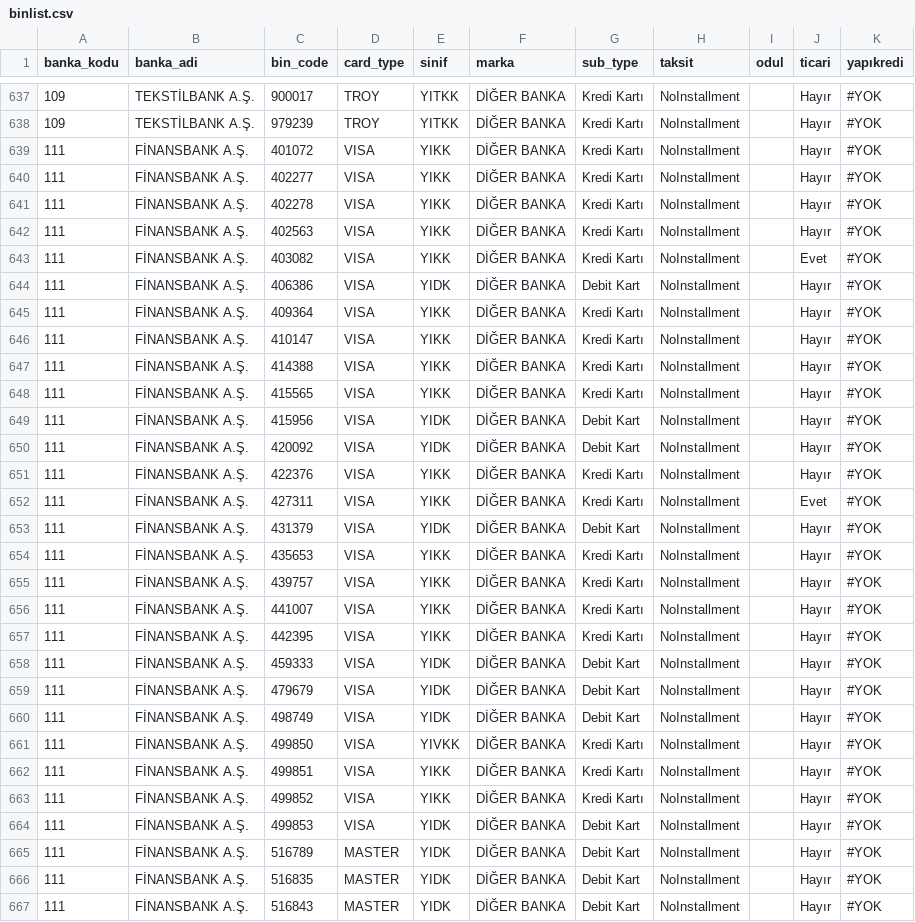
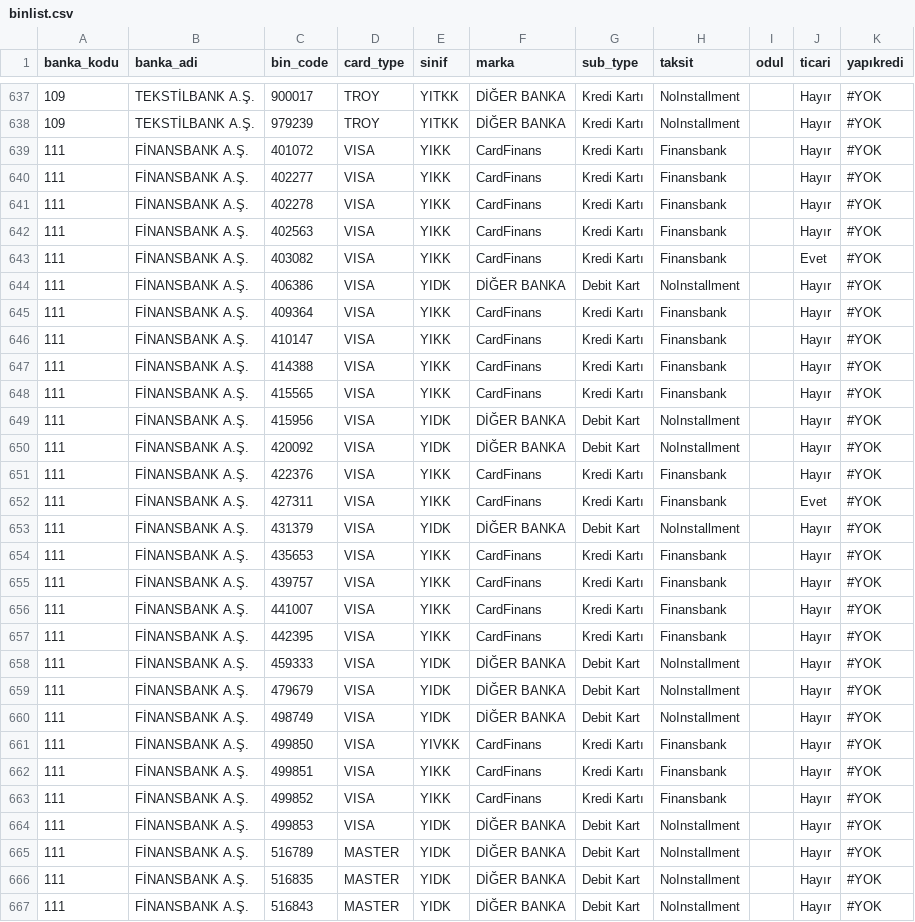
Before and after one commit to bmericc/binlist, a CSV file: tools/binlist.csv, drawn as a sheet; only a part is shown, gaps mark what is left out; the diff covers the shown part only.

Commit message:
iş bankası bin list

```diff
--- a/tools/binlist.csv
+++ b/tools/binlist.csv
@@ -638,21 +638,21 @@ banka_kodu,banka_adi,bin_code,card_type,sinif,marka,sub_type,taksit,odul,ticari,
 109,TEKSTİLBANK A.Ş.,979239,TROY,YITKK,DİĞER BANKA,Kredi Kartı,NoInstallment,,Hayır,#YOK
-111,FİNANSBANK A.Ş.,401072,VISA,YIKK,DİĞER BANKA,Kredi Kartı,NoInstallment,,Hayır,#YOK
-111,FİNANSBANK A.Ş.,402277,VISA,YIKK,DİĞER BANKA,Kredi Kartı,NoInstallment,,Hayır,#YOK
-111,FİNANSBANK A.Ş.,402278,VISA,YIKK,DİĞER BANKA,Kredi Kartı,NoInstallment,,Hayır,#YOK
-111,FİNANSBANK A.Ş.,402563,VISA,YIKK,DİĞER BANKA,Kredi Kartı,NoInstallment,,Hayır,#YOK
-111,FİNANSBANK A.Ş.,403082,VISA,YIKK,DİĞER BANKA,Kredi Kartı,NoInstallment,,Evet,#YOK
+111,FİNANSBANK A.Ş.,401072,VISA,YIKK,CardFinans,Kredi Kartı,Finansbank,,Hayır,#YOK
+111,FİNANSBANK A.Ş.,402277,VISA,YIKK,CardFinans,Kredi Kartı,Finansbank,,Hayır,#YOK
+111,FİNANSBANK A.Ş.,402278,VISA,YIKK,CardFinans,Kredi Kartı,Finansbank,,Hayır,#YOK
+111,FİNANSBANK A.Ş.,402563,VISA,YIKK,CardFinans,Kredi Kartı,Finansbank,,Hayır,#YOK
+111,FİNANSBANK A.Ş.,403082,VISA,YIKK,CardFinans,Kredi Kartı,Finansbank,,Evet,#YOK
 111,FİNANSBANK A.Ş.,406386,VISA,YIDK,DİĞER BANKA,Debit Kart,NoInstallment,,Hayır,#YOK
-111,FİNANSBANK A.Ş.,409364,VISA,YIKK,DİĞER BANKA,Kredi Kartı,NoInstallment,,Hayır,#YOK
-111,FİNANSBANK A.Ş.,410147,VISA,YIKK,DİĞER BANKA,Kredi Kartı,NoInstallment,,Hayır,#YOK
-111,FİNANSBANK A.Ş.,414388,VISA,YIKK,DİĞER BANKA,Kredi Kartı,NoInstallment,,Hayır,#YOK
-111,FİNANSBANK A.Ş.,415565,VISA,YIKK,DİĞER BANKA,Kredi Kartı,NoInstallment,,Hayır,#YOK
+111,FİNANSBANK A.Ş.,409364,VISA,YIKK,CardFinans,Kredi Kartı,Finansbank,,Hayır,#YOK
+111,FİNANSBANK A.Ş.,410147,VISA,YIKK,CardFinans,Kredi Kartı,Finansbank,,Hayır,#YOK
+111,FİNANSBANK A.Ş.,414388,VISA,YIKK,CardFinans,Kredi Kartı,Finansbank,,Hayır,#YOK
+111,FİNANSBANK A.Ş.,415565,VISA,YIKK,CardFinans,Kredi Kartı,Finansbank,,Hayır,#YOK
 111,FİNANSBANK A.Ş.,415956,VISA,YIDK,DİĞER BANKA,Debit Kart,NoInstallment,,Hayır,#YOK
 111,FİNANSBANK A.Ş.,420092,VISA,YIDK,DİĞER BANKA,Debit Kart,NoInstallment,,Hayır,#YOK
-111,FİNANSBANK A.Ş.,422376,VISA,YIKK,DİĞER BANKA,Kredi Kartı,NoInstallment,,Hayır,#YOK
-111,FİNANSBANK A.Ş.,427311,VISA,YIKK,DİĞER BANKA,Kredi Kartı,NoInstallment,,Evet,#YOK
+111,FİNANSBANK A.Ş.,422376,VISA,YIKK,CardFinans,Kredi Kartı,Finansbank,,Hayır,#YOK
+111,FİNANSBANK A.Ş.,427311,VISA,YIKK,CardFinans,Kredi Kartı,Finansbank,,Evet,#YOK
 111,FİNANSBANK A.Ş.,431379,VISA,YIDK,DİĞER BANKA,Debit Kart,NoInstallment,,Hayır,#YOK
-111,FİNANSBANK A.Ş.,435653,VISA,YIKK,DİĞER BANKA,Kredi Kartı,NoInstallment,,Hayır,#YOK
-111,FİNANSBANK A.Ş.,439757,VISA,YIKK,DİĞER BANKA,Kredi Kartı,NoInstallment,,Hayır,#YOK
-111,FİNANSBANK A.Ş.,441007,VISA,YIKK,DİĞER BANKA,Kredi Kartı,NoInstallment,,Hayır,#YOK
-111,FİNANSBANK A.Ş.,442395,VISA,YIKK,DİĞER BANKA,Kredi Kartı,NoInstallment,,Hayır,#YOK
+111,FİNANSBANK A.Ş.,435653,VISA,YIKK,CardFinans,Kredi Kartı,Finansbank,,Hayır,#YOK
+111,FİNANSBANK A.Ş.,439757,VISA,YIKK,CardFinans,Kredi Kartı,Finansbank,,Hayır,#YOK
+111,FİNANSBANK A.Ş.,441007,VISA,YIKK,CardFinans,Kredi Kartı,Finansbank,,Hayır,#YOK
+111,FİNANSBANK A.Ş.,442395,VISA,YIKK,CardFinans,Kredi Kartı,Finansbank,,Hayır,#YOK
 111,FİNANSBANK A.Ş.,459333,VISA,YIDK,DİĞER BANKA,Debit Kart,NoInstallment,,Hayır,#YOK
@@ -660,5 +660,5 @@ banka_kodu,banka_adi,bin_code,card_type,sinif,marka,sub_type,taksit,odul,ticari,
 111,FİNANSBANK A.Ş.,498749,VISA,YIDK,DİĞER BANKA,Debit Kart,NoInstallment,,Hayır,#YOK
-111,FİNANSBANK A.Ş.,499850,VISA,YIVKK,DİĞER BANKA,Kredi Kartı,NoInstallment,,Hayır,#YOK
-111,FİNANSBANK A.Ş.,499851,VISA,YIKK,DİĞER BANKA,Kredi Kartı,NoInstallment,,Hayır,#YOK
-111,FİNANSBANK A.Ş.,499852,VISA,YIKK,DİĞER BANKA,Kredi Kartı,NoInstallment,,Hayır,#YOK
+111,FİNANSBANK A.Ş.,499850,VISA,YIVKK,CardFinans,Kredi Kartı,Finansbank,,Hayır,#YOK
+111,FİNANSBANK A.Ş.,499851,VISA,YIKK,CardFinans,Kredi Kartı,Finansbank,,Hayır,#YOK
+111,FİNANSBANK A.Ş.,499852,VISA,YIKK,CardFinans,Kredi Kartı,Finansbank,,Hayır,#YOK
 111,FİNANSBANK A.Ş.,499853,VISA,YIDK,DİĞER BANKA,Debit Kart,NoInstallment,,Hayır,#YOK
```
Also changed, not shown: 36 edited cells elsewhere in this file, 8 other files.
